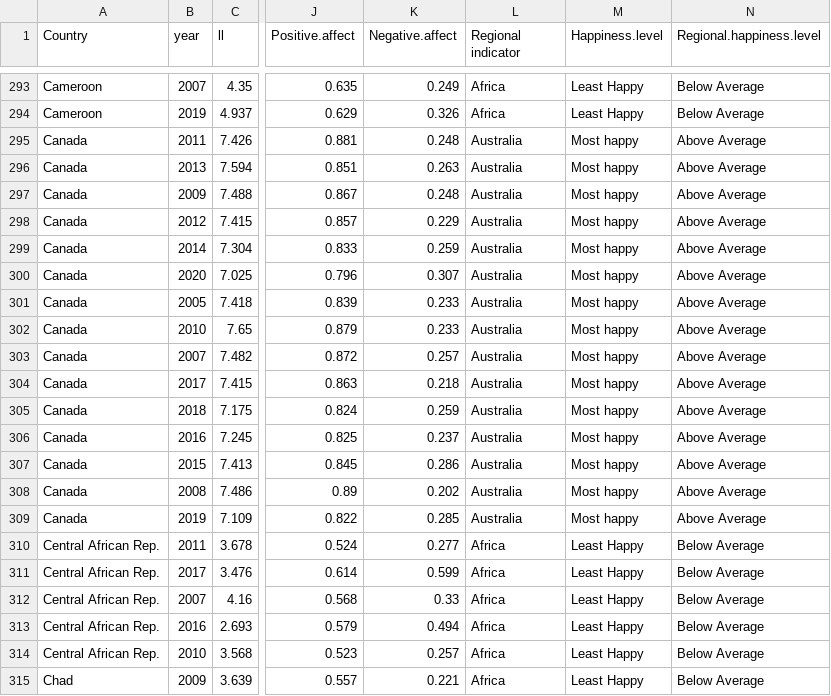
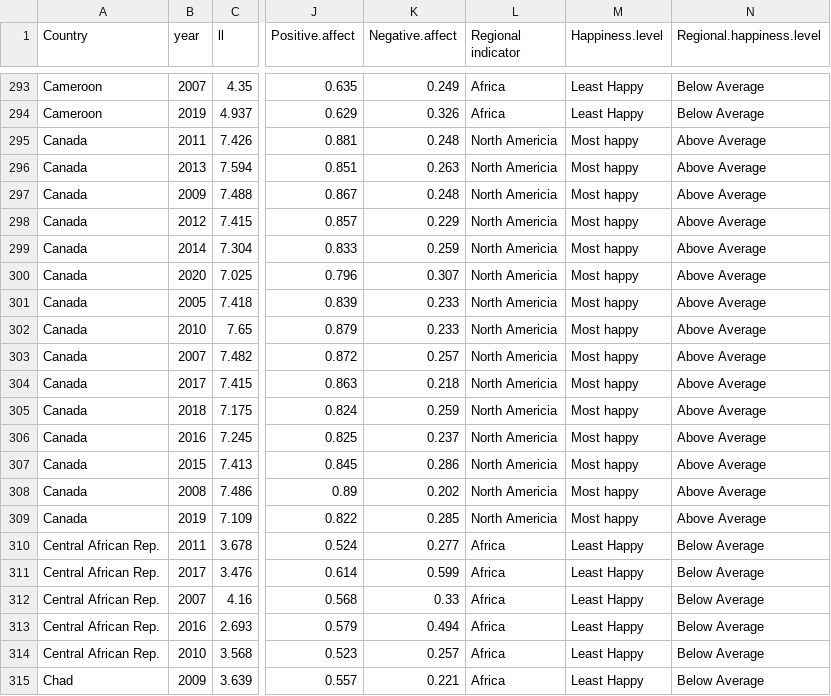
Before and after one commit to esoh0005/FIT3179_Assignment2_2023, a CSV file: Data/Nesest_WHI_Report.csv, drawn as a sheet; only a part is shown, gaps mark what is left out; the diff covers the shown part only; the diff names each change by its address in the sheet, - before the commit and + after, or states it on an @@ line.

Commit message:
fixed the data

```diff
--- a/Data/Nesest_WHI_Report.csv
+++ b/Data/Nesest_WHI_Report.csv
-L295:L309 (Regional indicator): Australia
+L295:L309 (Regional indicator): North Americia
```
Also changed, not shown: 15 edited cells elsewhere in this file.
